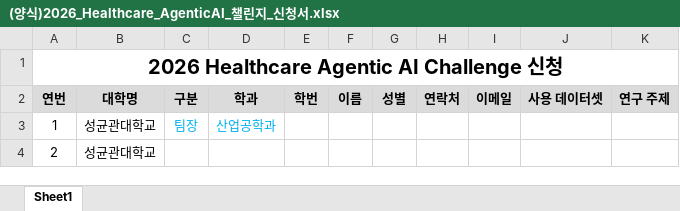
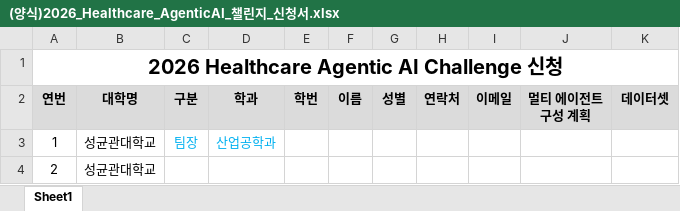
Before and after one commit to skku-aihclab/aihc-lab, an Excel workbook: files/notice/healthcare-agentic-ai-challenge-2026/(양식)2026_Healthcare_AgenticAI_챌린지_신청서.xlsx, sheet Sheet1, drawn as a sheet; values as stored, in another font and other column widths than the file's, no borders; the diff names each change by its address in the sheet, - before the commit and + after, or states it on an @@ line.

Commit message:
agentic ai challenge

```diff
--- a/files/notice/healthcare-agentic-ai-challenge-2026/(양식)2026_Healthcare_AgenticAI_챌린지_신청서.xlsx (sheet Sheet1)
+++ b/files/notice/healthcare-agentic-ai-challenge-2026/(양식)2026_Healthcare_AgenticAI_챌린지_신청서.xlsx (sheet Sheet1)
-J2: 사용 데이터셋
+J2: 멀티 에이전트 구성 계획
-K2: 연구 주제
+K2: 데이터셋
```
Also changed, not shown: 2 other files.
